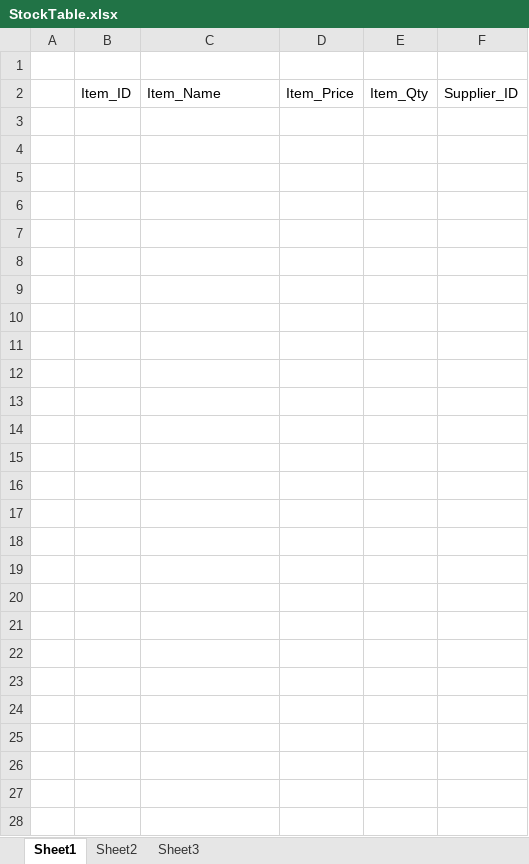
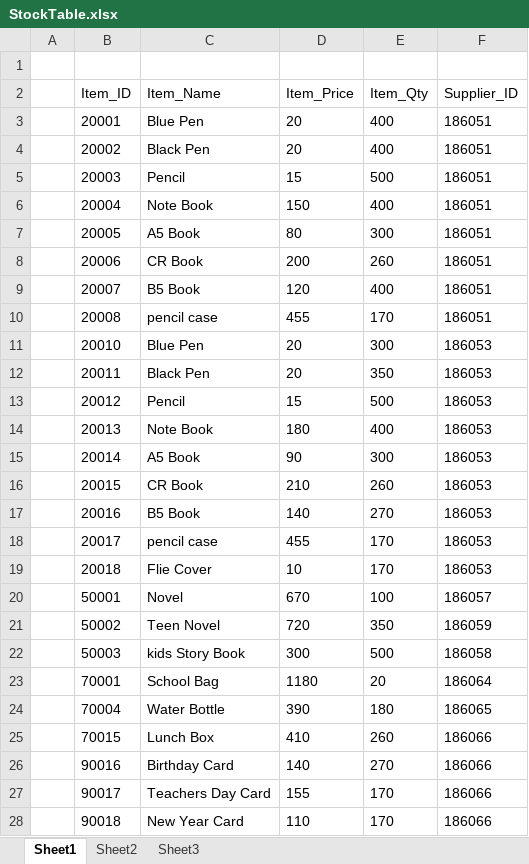
Before and after one commit to TharushaSandarashmi/ADBMS-Final-Assignment, an Excel workbook: StockTable.xlsx, sheet Sheet1, drawn as a sheet; values as stored, in another font and other column widths than the file's, no borders; table styles not drawn; the diff names each change by its address in the sheet, - before the commit and + after, or states it on an @@ line.

Commit message:
Umanda

```diff
--- a/StockTable.xlsx (sheet Sheet1)
+++ b/StockTable.xlsx (sheet Sheet1)
+row 3:  | 20001 | Blue Pen | 20 | 400 | 186051
+row 4:  | 20002 | Black Pen | 20 | 400 | 186051
+row 5:  | 20003 | Pencil | 15 | 500 | 186051
+row 6:  | 20004 | Note Book | 150 | 400 | 186051
+row 7:  | 20005 | A5 Book | 80 | 300 | 186051
+row 8:  | 20006 | CR Book | 200 | 260 | 186051
+row 9:  | 20007 | B5 Book | 120 | 400 | 186051
+row 10:  | 20008 | pencil case | 455 | 170 | 186051
+row 11:  | 20010 | Blue Pen | 20 | 300 | 186053
+row 12:  | 20011 | Black Pen | 20 | 350 | 186053
+row 13:  | 20012 | Pencil | 15 | 500 | 186053
+row 14:  | 20013 | Note Book | 180 | 400 | 186053
+row 15:  | 20014 | A5 Book | 90 | 300 | 186053
+row 16:  | 20015 | CR Book | 210 | 260 | 186053
+row 17:  | 20016 | B5 Book | 140 | 270 | 186053
+row 18:  | 20017 | pencil case | 455 | 170 | 186053
+row 19:  | 20018 | Flie Cover | 10 | 170 | 186053
+row 20:  | 50001 | Novel | 670 | 100 | 186057
+row 21:  | 50002 | Teen Novel | 720 | 350 | 186059
+row 22:  | 50003 | kids Story Book | 300 | 500 | 186058
+row 23:  | 70001 | School Bag | 1180 | 20 | 186064
+row 24:  | 70004 | Water Bottle | 390 | 180 | 186065
+row 25:  | 70015 | Lunch Box | 410 | 260 | 186066
+row 26:  | 90016 | Birthday Card | 140 | 270 | 186066
+row 27:  | 90017 | Teachers Day Card | 155 | 170 | 186066
+row 28:  | 90018 | New Year Card | 110 | 170 | 186066
```
